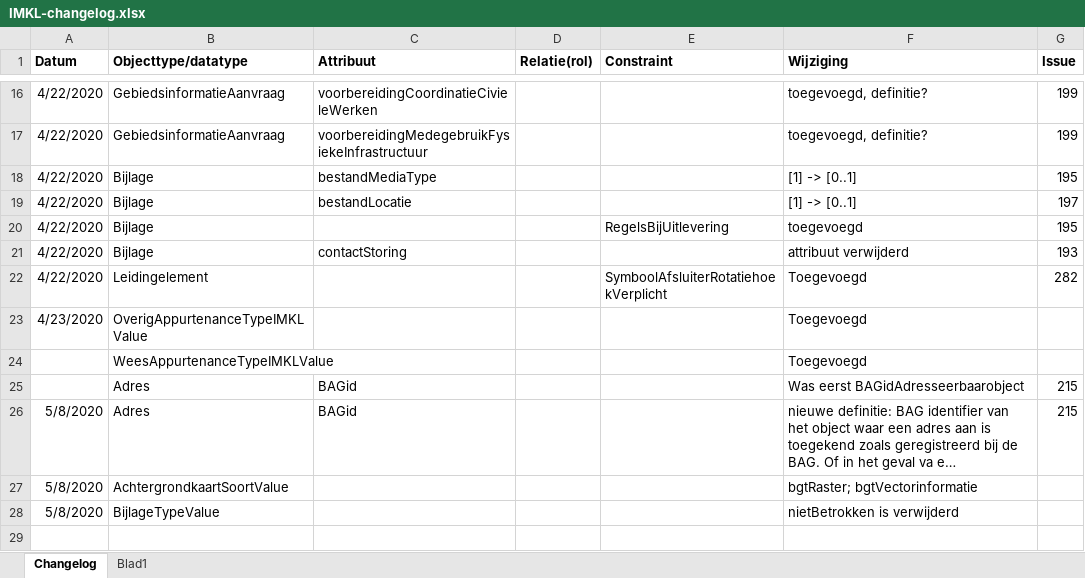
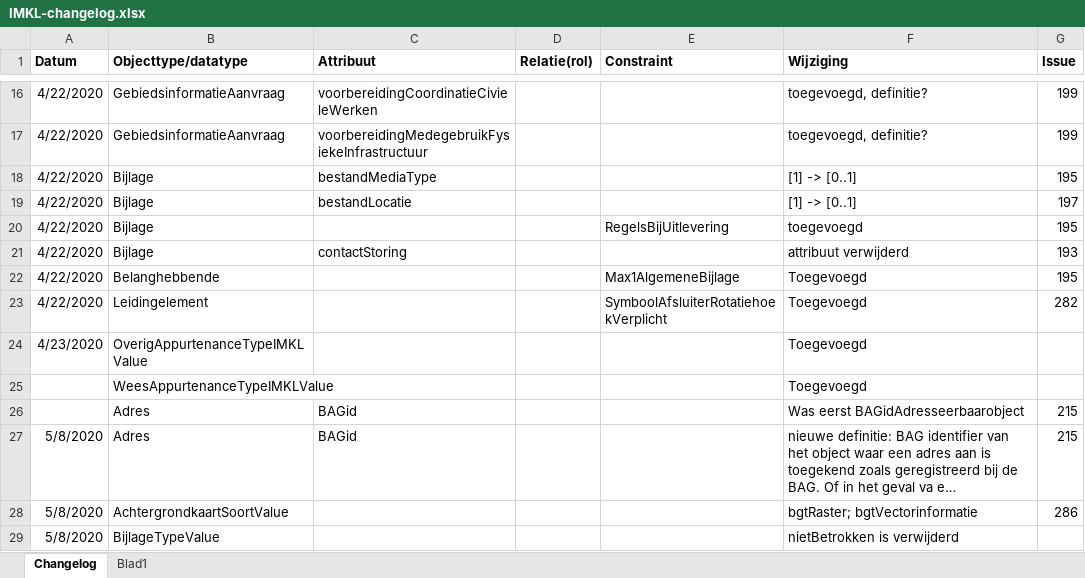
Before and after one commit to Geonovum/imkl2015-dev, an Excel workbook: uml/IMKL2.x/IMKL-changelog.xlsx, sheet Changelog, drawn as a sheet; only a part is shown, gaps mark what is left out; long unchanged cells end in …; values as stored, in another font and other column widths than the file's, no borders; addresses are those after the commit; the diff names each change by its address in the sheet, - before the commit and + after, or states it on an @@ line.

```diff
--- a/uml/IMKL2.x/IMKL-changelog.xlsx (sheet Changelog)
+++ b/uml/IMKL2.x/IMKL-changelog.xlsx (sheet Changelog)
+row 22: 4/22/2020 | Belanghebbende |  |  | Max1AlgemeneBijlage | Toegevoegd | 195
-G28 (Issue): (empty)
+G28 (Issue): 286
```
Also changed, not shown: 4 other files.
